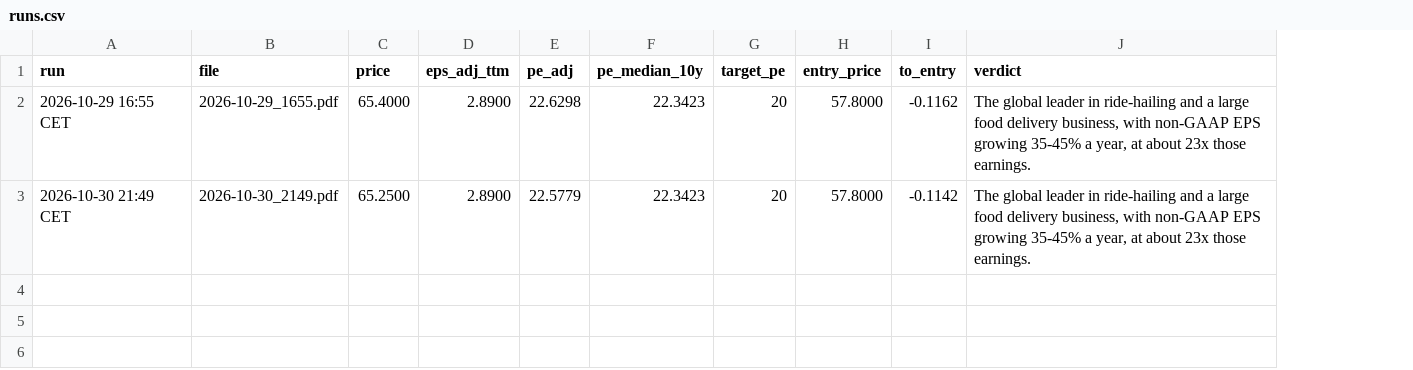
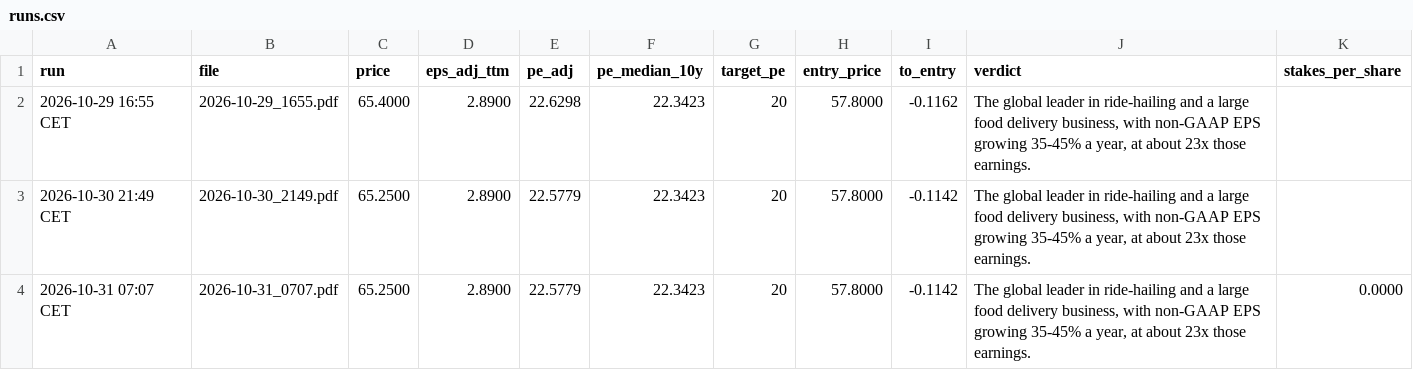
Before and after one commit to khalilvandian/Stock-analysis, a CSV file: analyses/UBER/runs.csv, drawn as a sheet; the diff names each change by its address in the sheet, - before the commit and + after, or states it on an @@ line.

```diff
--- a/analyses/UBER/runs.csv
+++ b/analyses/UBER/runs.csv
+column K (stakes_per_share), empty
+row 4: 2026-10-31 07:07 CET | 2026-10-31_0707.pdf | 65.2500 | 2.8900 | 22.5779 | 22.3423 | 20 | 57.8000 | -0.1142 | The global leader in ride-hailing and a large food delivery business, with non-GAAP EPS growing 35-45% a year, at about 23x those earnings. | 0.0000
```
Also changed, not shown: analyses/BKNG/runs.csv, analyses/BSX/runs.csv, 26 other files.
